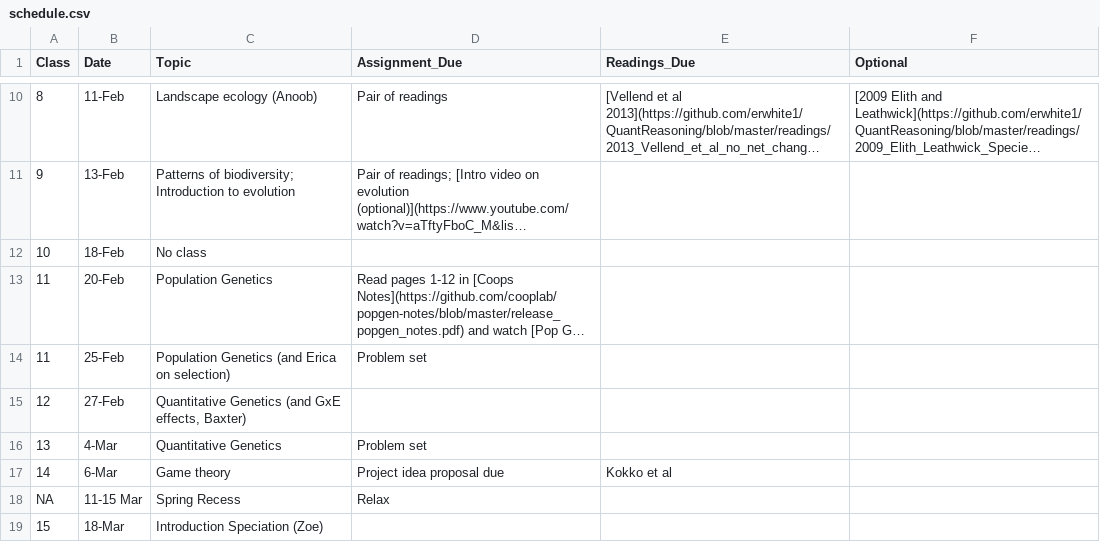
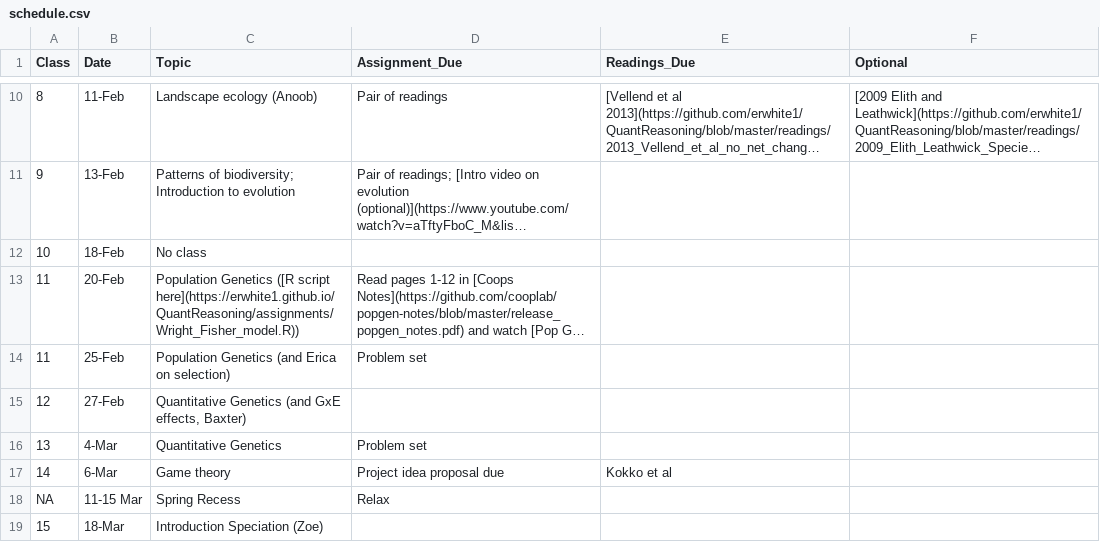
Before and after one commit to eastonwhite/QuantReasoning, a CSV file: schedule.csv, drawn as a sheet; only a part is shown, gaps mark what is left out; long unchanged cells end in …; the diff names each change by its address in the sheet, - before the commit and + after, or states it on an @@ line.

Commit message:
updated schedule

```diff
--- a/schedule.csv
+++ b/schedule.csv
-C13 (Topic): Population Genetics
+C13 (Topic): Population Genetics ([R script here](https://erwhite1.github.io/QuantReasoning/assignments/Wright_Fisher_model.R))
```
Also changed, not shown: lab_schedule.csv, 2 other files.
